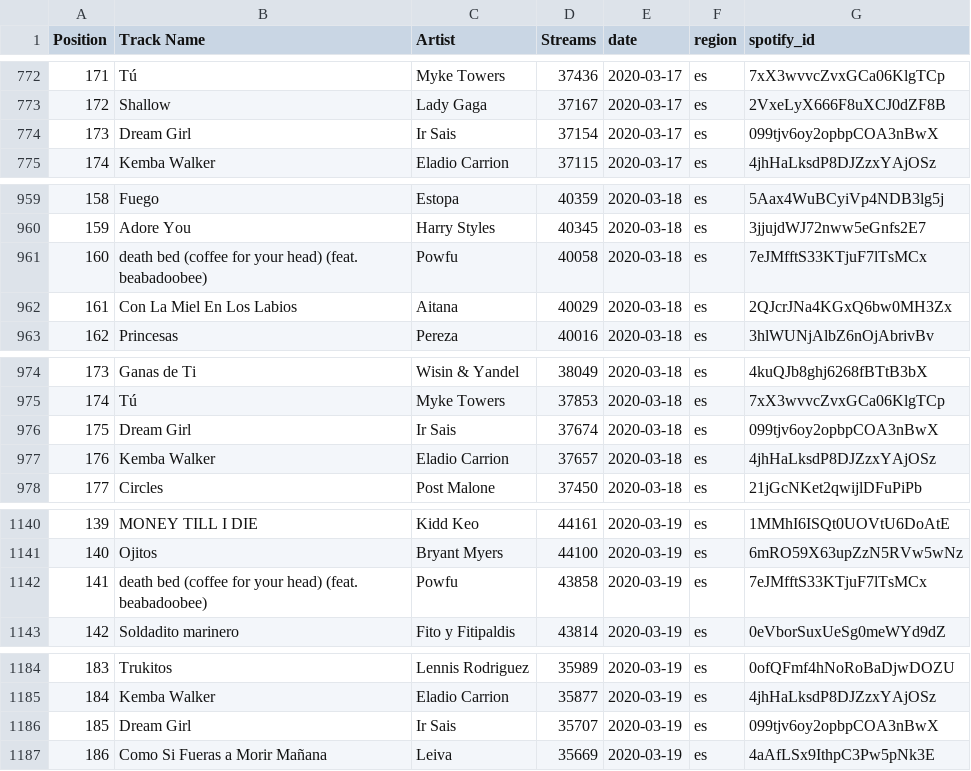
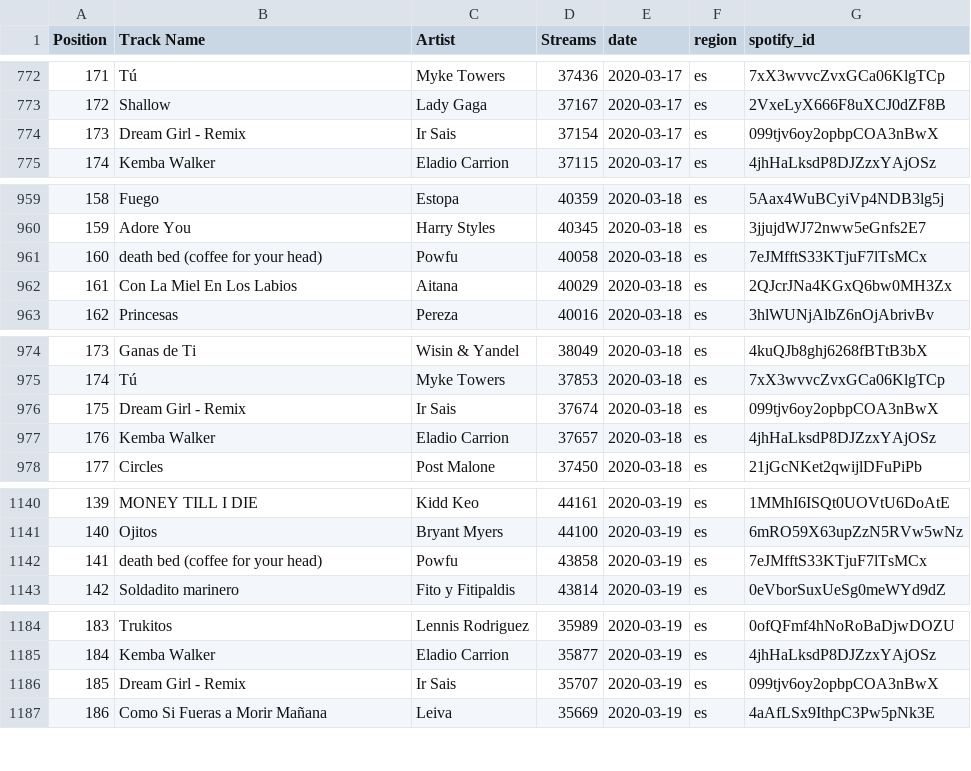
Before and after one commit to akakicreations/spotify-musicanalysis-coronavirus, a CSV file: top_200_daily_2020.csv, drawn as a sheet; only a part is shown, gaps mark what is left out; the diff covers the shown part only.

```diff
--- a/top_200_daily_2020.csv
+++ b/top_200_daily_2020.csv
@@ -773,3 +773,3 @@ Position,Track Name,Artist,Streams,date,region,spotify_id
 172,Shallow,Lady Gaga,37167,2020-03-17,es,2VxeLyX666F8uXCJ0dZF8B
-173,Dream Girl,Ir Sais,37154,2020-03-17,es,099tjv6oy2opbpCOA3nBwX
+173,Dream Girl - Remix,Ir Sais,37154,2020-03-17,es,099tjv6oy2opbpCOA3nBwX
 174,Kemba Walker,Eladio Carrion,37115,2020-03-17,es,4jhHaLksdP8DJZzxYAjOSz
@@ -960,3 +960,3 @@ Position,Track Name,Artist,Streams,date,region,spotify_id
 159,Adore You,Harry Styles,40345,2020-03-18,es,3jjujdWJ72nww5eGnfs2E7
-160,death bed (coffee for your head) (feat. beabadoobee),Powfu,40058,2020-03-18,es,7eJMfftS33KTjuF7lTsMCx
+160,death bed (coffee for your head),Powfu,40058,2020-03-18,es,7eJMfftS33KTjuF7lTsMCx
 161,Con La Miel En Los Labios,Aitana,40029,2020-03-18,es,2QJcrJNa4KGxQ6bw0MH3Zx
@@ -975,3 +975,3 @@ Position,Track Name,Artist,Streams,date,region,spotify_id
 174,Tú,Myke Towers,37853,2020-03-18,es,7xX3wvvcZvxGCa06KlgTCp
-175,Dream Girl,Ir Sais,37674,2020-03-18,es,099tjv6oy2opbpCOA3nBwX
+175,Dream Girl - Remix,Ir Sais,37674,2020-03-18,es,099tjv6oy2opbpCOA3nBwX
 176,Kemba Walker,Eladio Carrion,37657,2020-03-18,es,4jhHaLksdP8DJZzxYAjOSz
@@ -1141,3 +1141,3 @@ Position,Track Name,Artist,Streams,date,region,spotify_id
 140,Ojitos,Bryant Myers,44100,2020-03-19,es,6mRO59X63upZzN5RVw5wNz
-141,death bed (coffee for your head) (feat. beabadoobee),Powfu,43858,2020-03-19,es,7eJMfftS33KTjuF7lTsMCx
+141,death bed (coffee for your head),Powfu,43858,2020-03-19,es,7eJMfftS33KTjuF7lTsMCx
 142,Soldadito marinero,Fito y Fitipaldis,43814,2020-03-19,es,0eVborSuxUeSg0meWYd9dZ
@@ -1185,3 +1185,3 @@ Position,Track Name,Artist,Streams,date,region,spotify_id
 184,Kemba Walker,Eladio Carrion,35877,2020-03-19,es,4jhHaLksdP8DJZzxYAjOSz
-185,Dream Girl,Ir Sais,35707,2020-03-19,es,099tjv6oy2opbpCOA3nBwX
+185,Dream Girl - Remix,Ir Sais,35707,2020-03-19,es,099tjv6oy2opbpCOA3nBwX
 186,Como Si Fueras a Morir Mañana,Leiva,35669,2020-03-19,es,4aAfLSx9IthpC3Pw5pNk3E
```
Also changed, not shown: 61 edited cells elsewhere in this file, 7 other files.
